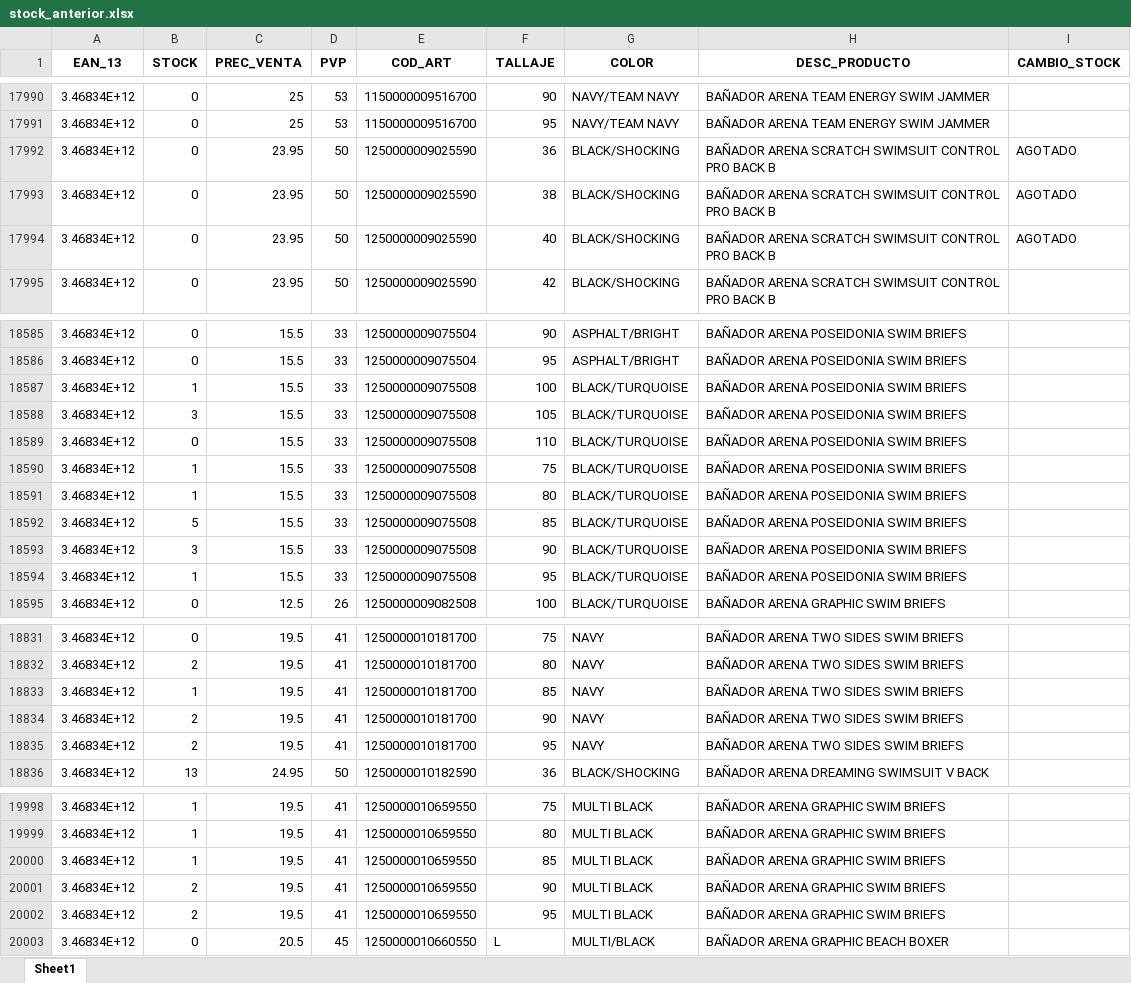
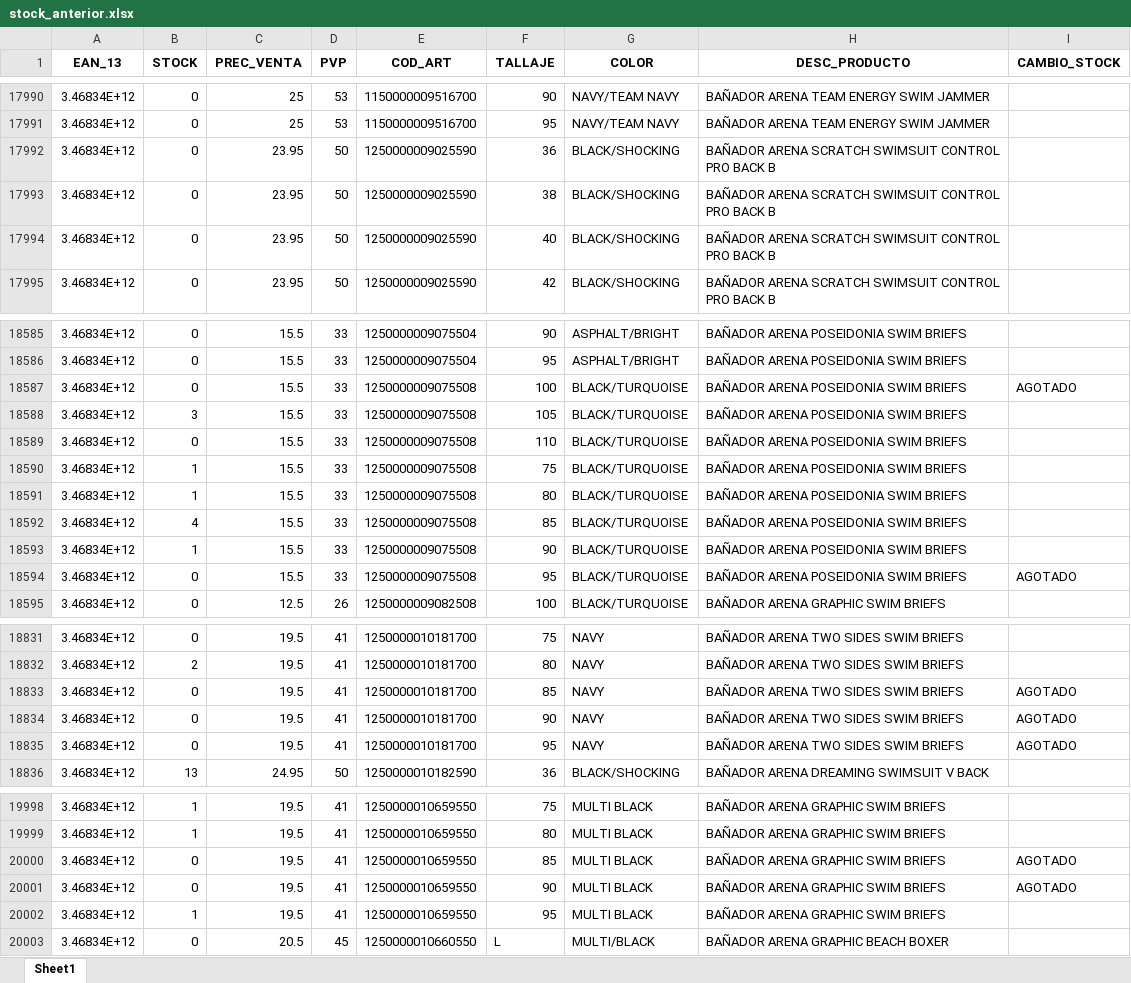
Before and after one commit to diazvjuanjo/stock_alert, an Excel workbook: stock_anterior.xlsx, sheet Sheet1, drawn as a sheet; only a part is shown, gaps mark what is left out; values as stored, in another font and other column widths than the file's, no borders; the diff covers the shown part only; the diff names each change by its address in the sheet, - before the commit and + after, or states it on an @@ line.

```diff
--- a/stock_anterior.xlsx (sheet Sheet1)
+++ b/stock_anterior.xlsx (sheet Sheet1)
-I17992:I17994 (CAMBIO_STOCK): AGOTADO
+I17992:I17994 (CAMBIO_STOCK): (empty)
-B18587 (STOCK): 1
+B18587 (STOCK): 0
-I18587 (CAMBIO_STOCK): (empty)
+I18587 (CAMBIO_STOCK): AGOTADO
-B18592 (STOCK): 5
+B18592 (STOCK): 4
-B18593 (STOCK): 3
+B18593 (STOCK): 1
-B18594 (STOCK): 1
+B18594 (STOCK): 0
-I18594 (CAMBIO_STOCK): (empty)
+I18594 (CAMBIO_STOCK): AGOTADO
-B18833 (STOCK): 1
+B18833 (STOCK): 0
-I18833:I18835 (CAMBIO_STOCK): (empty)
+I18833:I18835 (CAMBIO_STOCK): AGOTADO
-B18834:B18835 (STOCK): 2
+B18834:B18835 (STOCK): 0
-B20000 (STOCK): 1
+B20000 (STOCK): 0
-I20000:I20001 (CAMBIO_STOCK): (empty)
+I20000:I20001 (CAMBIO_STOCK): AGOTADO
-B20001 (STOCK): 2
+B20001 (STOCK): 0
-B20002 (STOCK): 2
+B20002 (STOCK): 1
```
Also changed, not shown: 143 edited cells elsewhere in this sheet.
